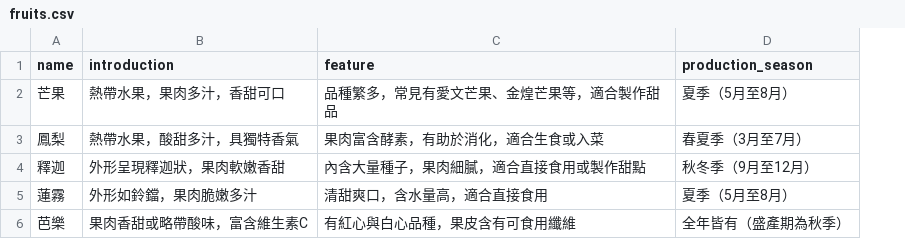
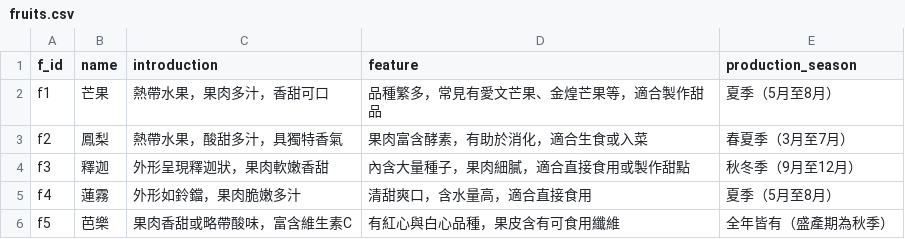
Before and after one commit to WendyLin650727/2026-ai-agent-homework3, a CSV file: data/fruits.csv, drawn as a sheet; the diff names each change by its address in the sheet, - before the commit and + after, or states it on an @@ line.

Commit message:
modify

```diff
--- a/data/fruits.csv
+++ b/data/fruits.csv
+column A (f_id), rows 2-6: f1 | f2 | f3 | f4 | f5
```
